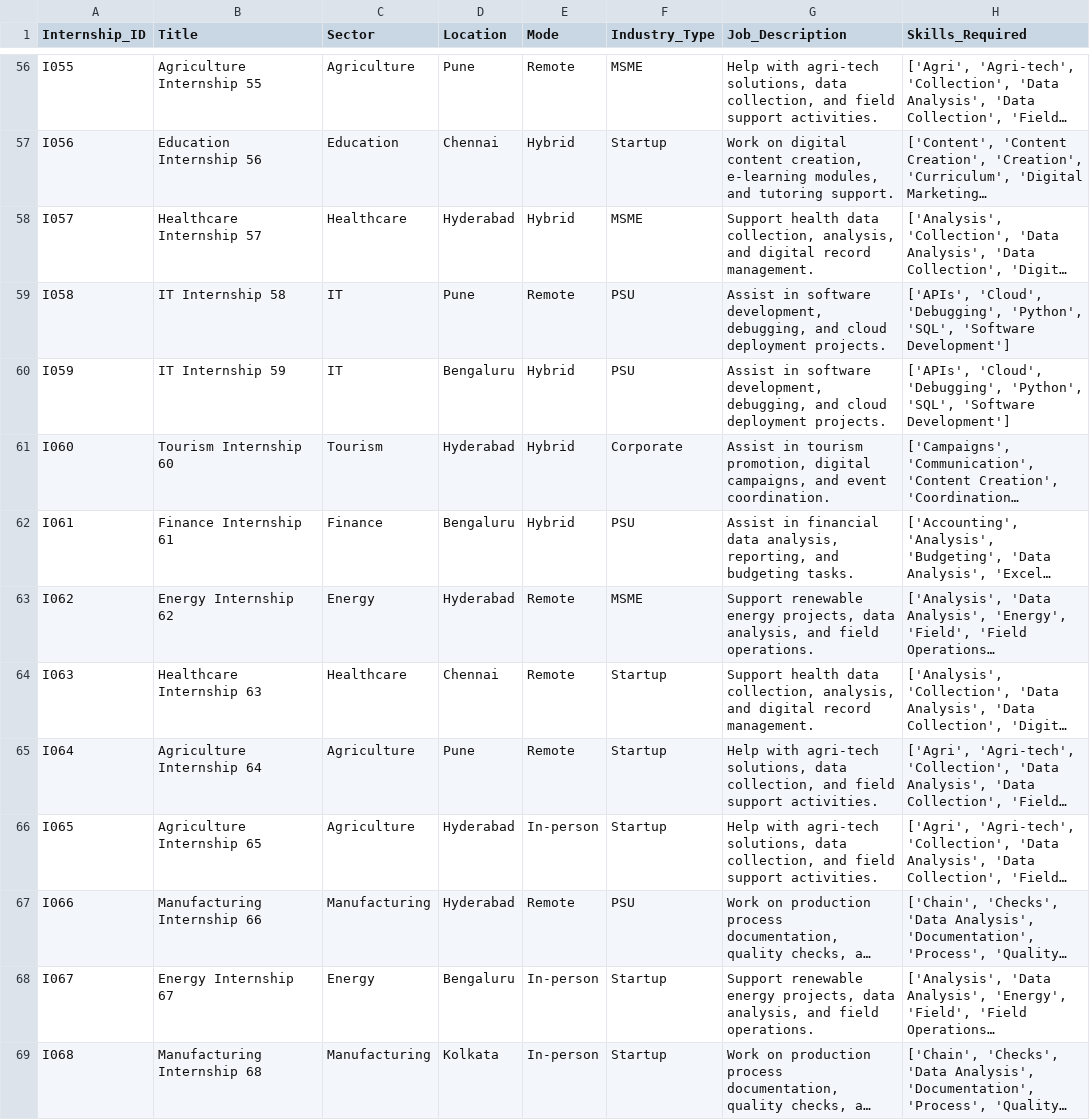
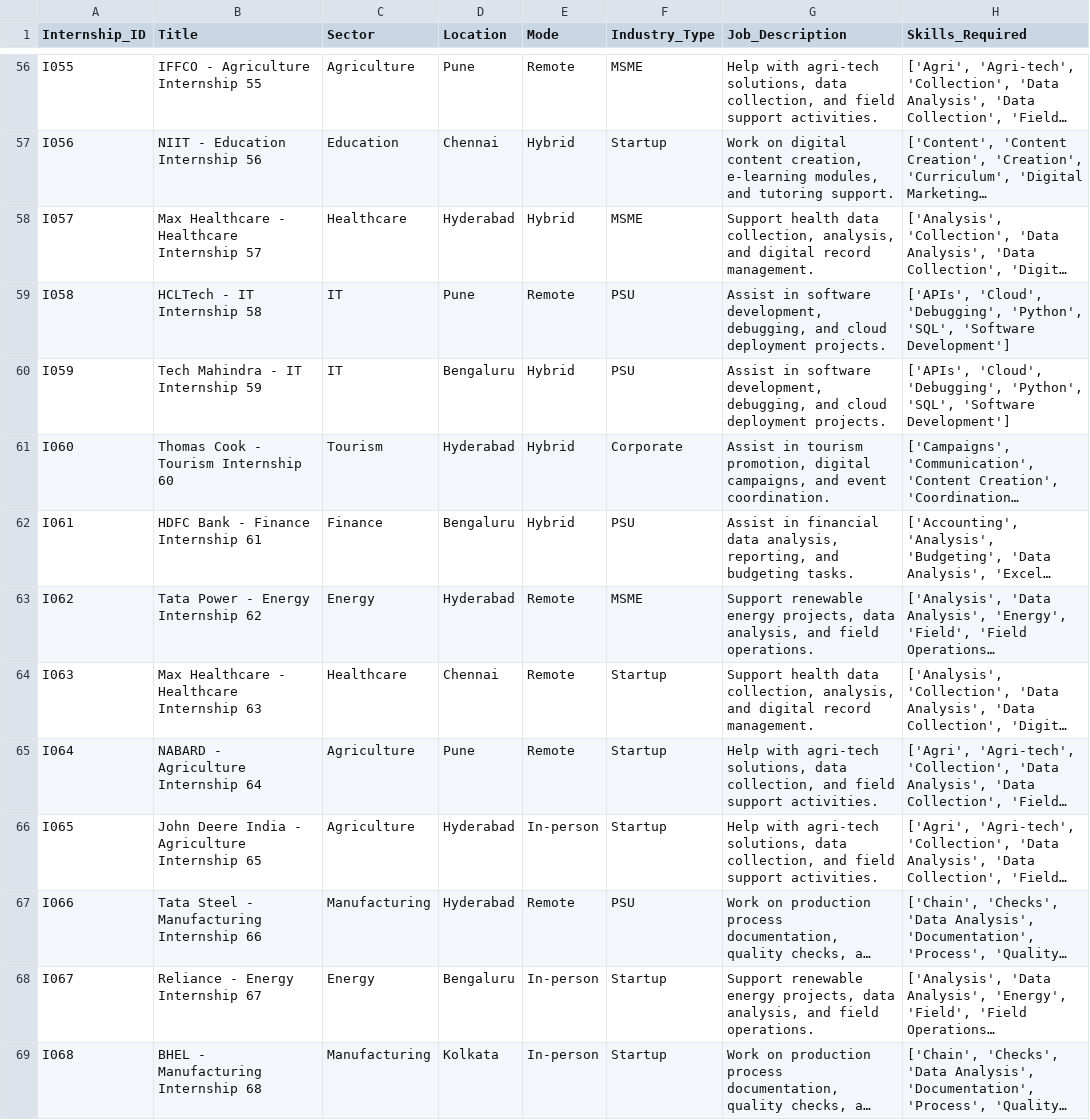
Before and after one commit to akiharsha/EquiFit, a CSV file: internships preprocessed 1.csv, drawn as a sheet; only a part is shown, gaps mark what is left out; long unchanged cells end in …; the diff covers the shown part only; the diff names each change by its address in the sheet, - before the commit and + after, or states it on an @@ line.

```diff
--- a/internships preprocessed 1.csv
+++ b/internships preprocessed 1.csv
-B56 (Title): Agriculture Internship 55
+B56 (Title): IFFCO - Agriculture Internship 55
-B57 (Title): Education Internship 56
+B57 (Title): NIIT - Education Internship 56
-B58 (Title): Healthcare Internship 57
+B58 (Title): Max Healthcare - Healthcare Internship 57
-B59 (Title): IT Internship 58
+B59 (Title): HCLTech - IT Internship 58
-B60 (Title): IT Internship 59
+B60 (Title): Tech Mahindra - IT Internship 59
-B61 (Title): Tourism Internship 60
+B61 (Title): Thomas Cook - Tourism Internship 60
-B62 (Title): Finance Internship 61
+B62 (Title): HDFC Bank - Finance Internship 61
-B63 (Title): Energy Internship 62
+B63 (Title): Tata Power - Energy Internship 62
-B64 (Title): Healthcare Internship 63
+B64 (Title): Max Healthcare - Healthcare Internship 63
-B65 (Title): Agriculture Internship 64
+B65 (Title): NABARD - Agriculture Internship 64
-B66 (Title): Agriculture Internship 65
+B66 (Title): John Deere India - Agriculture Internship 65
-B67 (Title): Manufacturing Internship 66
+B67 (Title): Tata Steel - Manufacturing Internship 66
-B68 (Title): Energy Internship 67
+B68 (Title): Reliance - Energy Internship 67
-B69 (Title): Manufacturing Internship 68
+B69 (Title): BHEL - Manufacturing Internship 68
```
Also changed, not shown: 186 edited cells elsewhere in this file, preprocessed candidates 1.csv, 37 other files.
